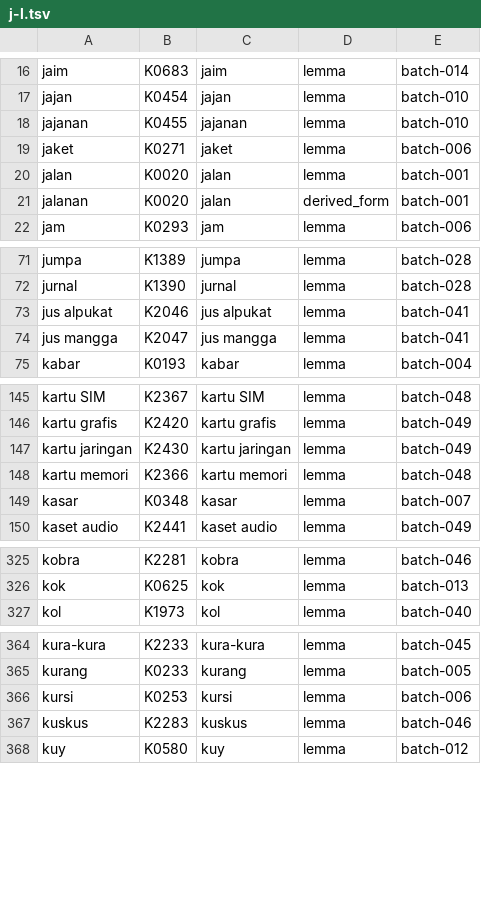
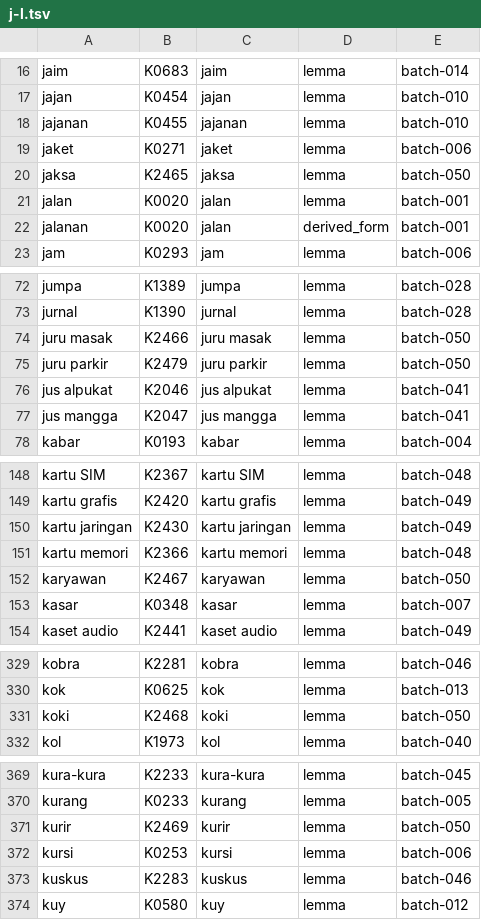
Before and after one commit to semoliginon-ops/Lexara-Chatbot, a TSV file: data/kamus/index/j-l.tsv, drawn as a sheet; only a part is shown, gaps mark what is left out.

Commit message:
Update token index for batch 050

```diff
--- a/data/kamus/index/j-l.tsv
+++ b/data/kamus/index/j-l.tsv
@@ -19,2 +19,3 @@ jajanan	K0455	jajanan	lemma	batch-010
 jaket	K0271	jaket	lemma	batch-006
+jaksa	K2465	jaksa	lemma	batch-050
 jalan	K0020	jalan	lemma	batch-001
@@ -72,2 +73,4 @@ jumpa	K1389	jumpa	lemma	batch-028
 jurnal	K1390	jurnal	lemma	batch-028
+juru masak	K2466	juru masak	lemma	batch-050
+juru parkir	K2479	juru parkir	lemma	batch-050
 jus alpukat	K2046	jus alpukat	lemma	batch-041
@@ -148,2 +151,3 @@ kartu jaringan	K2430	kartu jaringan	lemma	batch-049
 kartu memori	K2366	kartu memori	lemma	batch-048
+karyawan	K2467	karyawan	lemma	batch-050
 kasar	K0348	kasar	lemma	batch-007
@@ -326,2 +330,3 @@ kobra	K2281	kobra	lemma	batch-046
 kok	K0625	kok	lemma	batch-013
+koki	K2468	koki	lemma	batch-050
 kol	K1973	kol	lemma	batch-040
@@ -365,2 +370,3 @@ kura-kura	K2233	kura-kura	lemma	batch-045
 kurang	K0233	kurang	lemma	batch-005
+kurir	K2469	kurir	lemma	batch-050
 kursi	K0253	kursi	lemma	batch-006
```
